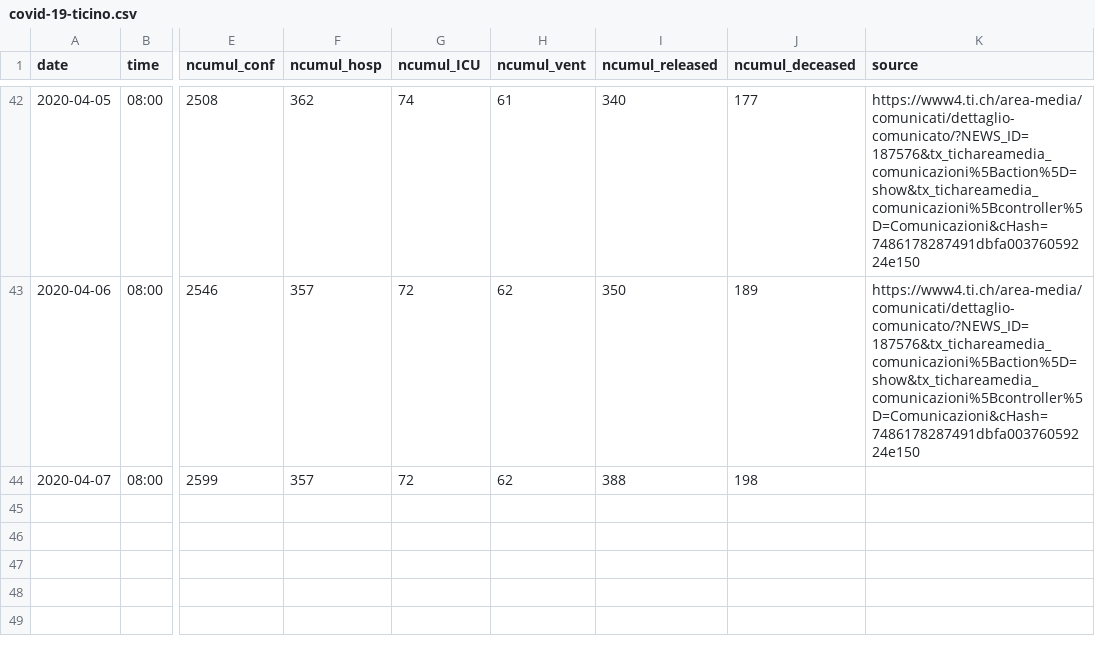
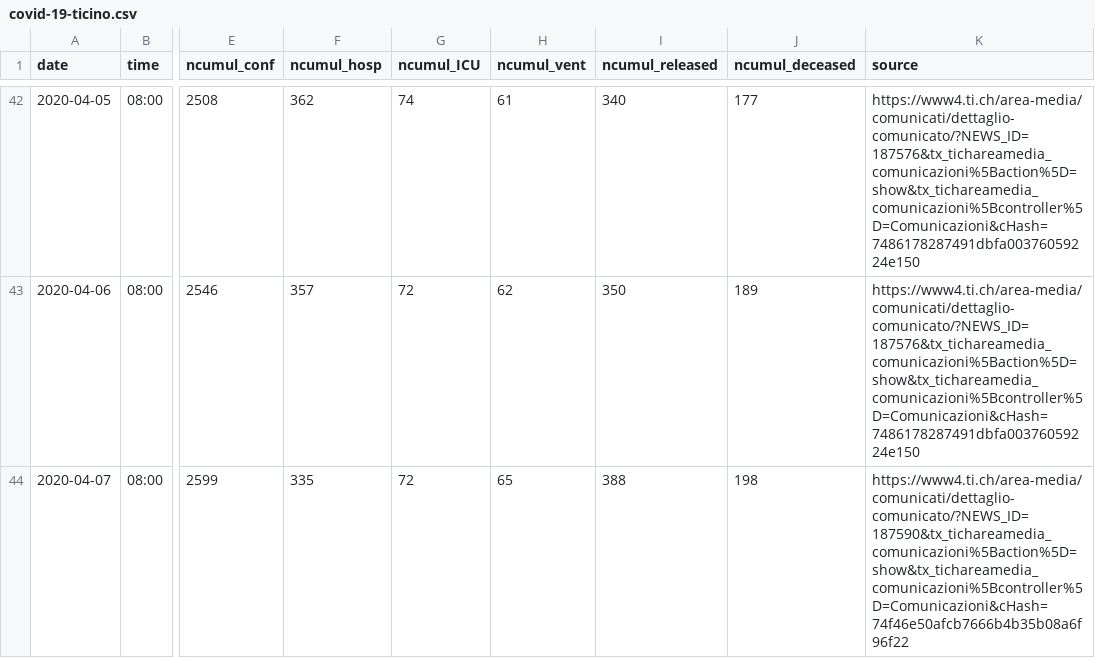
Before and after one commit to davidnussio/covid-19-ticino, a CSV file: data/covid-19-ticino.csv, drawn as a sheet; only a part is shown, gaps mark what is left out; the diff names each change by its address in the sheet, - before the commit and + after, or states it on an @@ line.

Commit message:
Update 07-04-2020

```diff
--- a/data/covid-19-ticino.csv
+++ b/data/covid-19-ticino.csv
-F44 (ncumul_hosp): 357
+F44 (ncumul_hosp): 335
-H44 (ncumul_vent): 62
+H44 (ncumul_vent): 65
-K44 (source): (empty)
+K44 (source): https://www4.ti.ch/area-media/comunicati/dettaglio-comunicato/?NEWS_ID=187590&tx_tichareamedia_comunicazioni%5Baction%5D=show&tx_tichareamedia_comunicazioni%5Bcontroller%5D=Comunicazioni&cHash=74f46e50afcb7666b4b35b08a6f96f22
```
